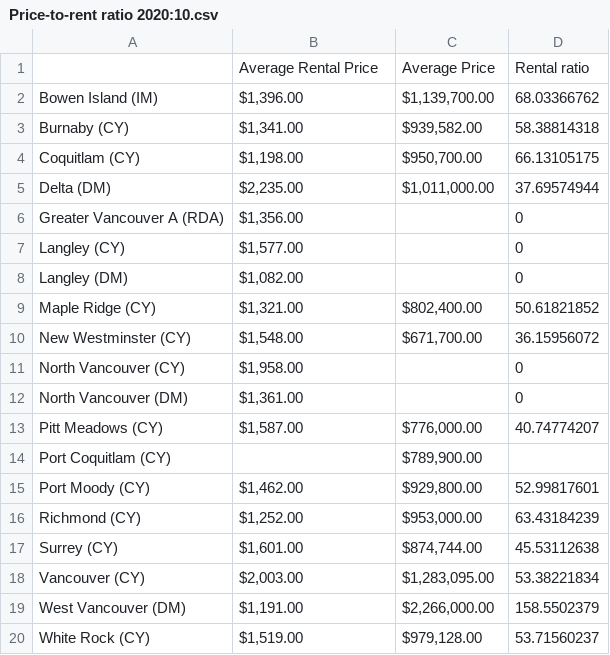
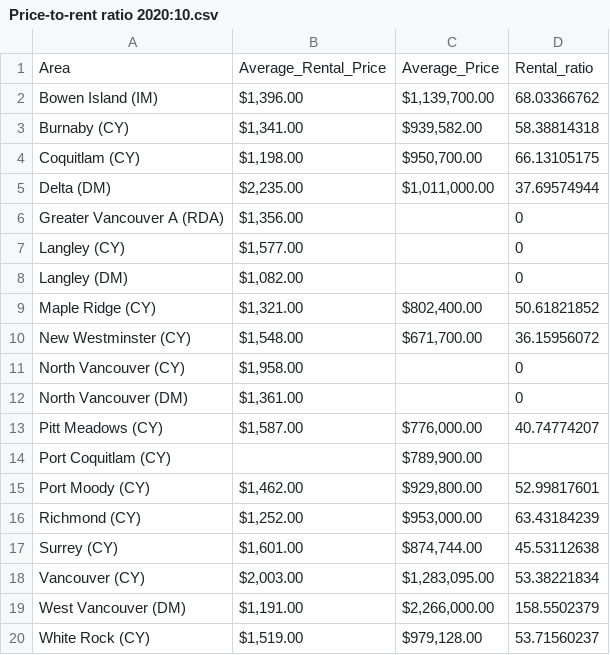
Before and after one commit to pennypan18/323final, a CSV file: Price-to-rent ratio 2020:10.csv, drawn as a sheet; removed rows and columns are numbered as before the commit, all else as after; the diff names each change by its address in the sheet, - before the commit and + after, or states it on an @@ line.

Commit message:
Update Price-to-rent ratio 2020:10.csv

```diff
--- a/Price-to-rent ratio 2020:10.csv
+++ b/Price-to-rent ratio 2020:10.csv
-row 1:  | Average Rental Price | Average Price | Rental ratio
+row 1: Area | Average_Rental_Price | Average_Price | Rental_ratio
```
